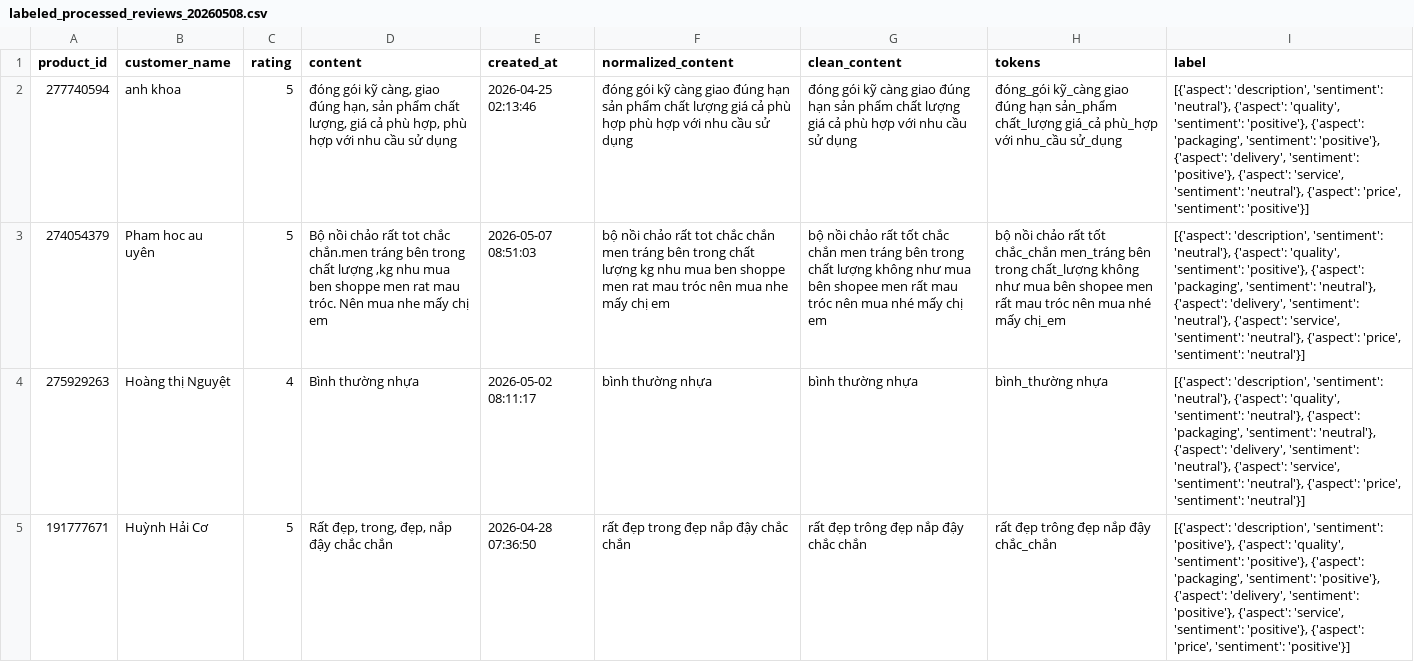
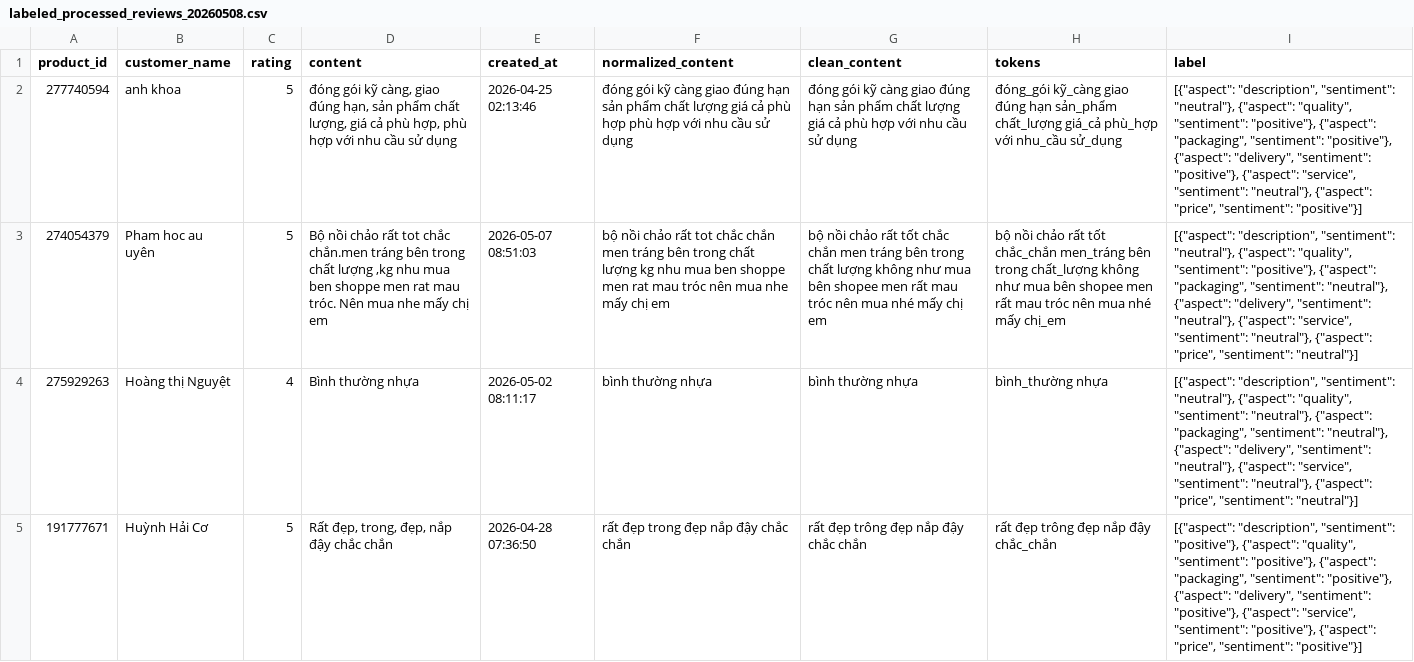
Before and after one commit to phngahn/sentiment-chatbot-mlops, a CSV file: data/processed/labeled_processed_reviews_20260508.csv, drawn as a sheet; only a part is shown; the diff covers the shown part only; the diff names each change by its address in the sheet, - before the commit and + after, or states it on an @@ line.

Commit message:
fix label feature with json format

```diff
--- a/data/processed/labeled_processed_reviews_20260508.csv
+++ b/data/processed/labeled_processed_reviews_20260508.csv
-I2 (label): [{'aspect': 'description', 'sentiment': 'neutral'}, {'aspect': 'quality', 'sentiment': 'positive'}, {'aspect': 'packaging', 'sentiment': 'positive'}, {'aspect': 'delivery', 'sentiment': 'positive'}, {'aspect': 'service', 'sentiment': 'neutral'}, {'aspect': 'price', 'sentiment': 'positive'}]
+I2 (label): [{"aspect": "description", "sentiment": "neutral"}, {"aspect": "quality", "sentiment": "positive"}, {"aspect": "packaging", "sentiment": "positive"}, {"aspect": "delivery", "sentiment": "positive"}, {"aspect": "service", "sentiment": "neutral"}, {"aspect": "price", "sentiment": "positive"}]
-I3 (label): [{'aspect': 'description', 'sentiment': 'neutral'}, {'aspect': 'quality', 'sentiment': 'positive'}, {'aspect': 'packaging', 'sentiment': 'neutral'}, {'aspect': 'delivery', 'sentiment': 'neutral'}, {'aspect': 'service', 'sentiment': 'neutral'}, {'aspect': 'price', 'sentiment': 'neutral'}]
+I3 (label): [{"aspect": "description", "sentiment": "neutral"}, {"aspect": "quality", "sentiment": "positive"}, {"aspect": "packaging", "sentiment": "neutral"}, {"aspect": "delivery", "sentiment": "neutral"}, {"aspect": "service", "sentiment": "neutral"}, {"aspect": "price", "sentiment": "neutral"}]
-I4 (label): [{'aspect': 'description', 'sentiment': 'neutral'}, {'aspect': 'quality', 'sentiment': 'neutral'}, {'aspect': 'packaging', 'sentiment': 'neutral'}, {'aspect': 'delivery', 'sentiment': 'neutral'}, {'aspect': 'service', 'sentiment': 'neutral'}, {'aspect': 'price', 'sentiment': 'neutral'}]
+I4 (label): [{"aspect": "description", "sentiment": "neutral"}, {"aspect": "quality", "sentiment": "neutral"}, {"aspect": "packaging", "sentiment": "neutral"}, {"aspect": "delivery", "sentiment": "neutral"}, {"aspect": "service", "sentiment": "neutral"}, {"aspect": "price", "sentiment": "neutral"}]
-I5 (label): [{'aspect': 'description', 'sentiment': 'positive'}, {'aspect': 'quality', 'sentiment': 'positive'}, {'aspect': 'packaging', 'sentiment': 'positive'}, {'aspect': 'delivery', 'sentiment': 'positive'}, {'aspect': 'service', 'sentiment': 'positive'}, {'aspect': 'price', 'sentiment': 'positive'}]
+I5 (label): [{"aspect": "description", "sentiment": "positive"}, {"aspect": "quality", "sentiment": "positive"}, {"aspect": "packaging", "sentiment": "positive"}, {"aspect": "delivery", "sentiment": "positive"}, {"aspect": "service", "sentiment": "positive"}, {"aspect": "price", "sentiment": "positive"}]
```
Also changed, not shown: 4 edited cells elsewhere in this file.
